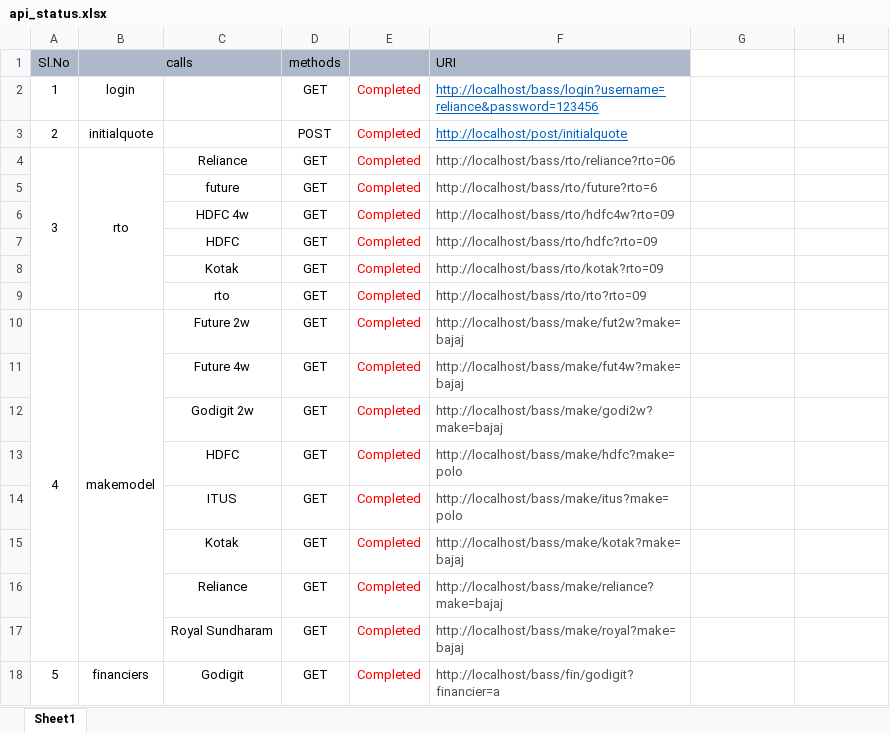
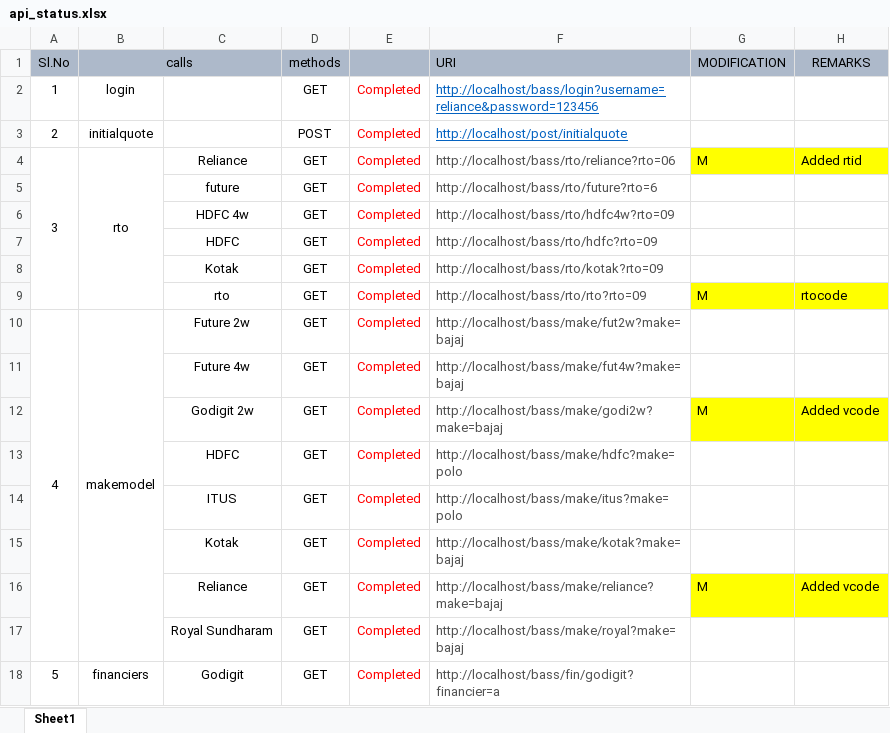
Before and after one commit to omprakash-sahoo/bass, an Excel workbook: documentation/api_status.xlsx, sheet Sheet1, drawn as a sheet; only a part is shown; values as stored, in another font and other column widths than the file's, no borders; the diff names each change by its address in the sheet, - before the commit and + after, or states it on an @@ line.

```diff
--- a/documentation/api_status.xlsx (sheet Sheet1)
+++ b/documentation/api_status.xlsx (sheet Sheet1)
-G1: (empty)
+G1: MODIFICATION
-G1:H1 fill: none
+G1:H1 fill: #ADB9CA
-H1: (empty)
+H1: REMARKS
-G4 (MODIFICATION): (empty)
+G4 (MODIFICATION): M
-G4:H4 fill: none
+G4:H4 fill: #FFFF00
-H4 (REMARKS): (empty)
+H4 (REMARKS): Added rtid
-G9 (MODIFICATION): (empty)
+G9 (MODIFICATION): M
-G9:H9 fill: none
+G9:H9 fill: #FFFF00
-H9 (REMARKS): (empty)
+H9 (REMARKS): rtocode
-G12 (MODIFICATION): (empty)
+G12 (MODIFICATION): M
-G12:H12 fill: none
+G12:H12 fill: #FFFF00
-H12 (REMARKS): (empty)
+H12 (REMARKS): Added vcode
-G16 (MODIFICATION): (empty)
+G16 (MODIFICATION): M
-G16:H16 fill: none
+G16:H16 fill: #FFFF00
-H16 (REMARKS): (empty)
+H16 (REMARKS): Added vcode
```
Also changed, not shown: 10 other files.
